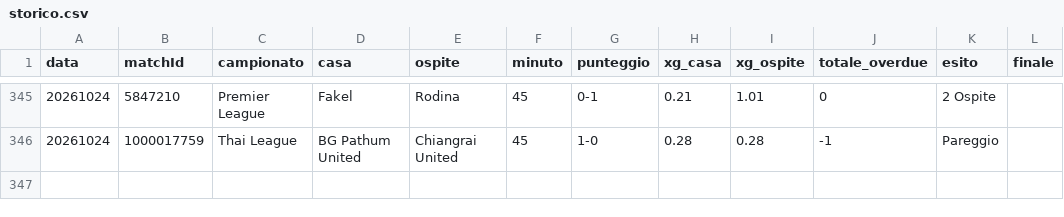
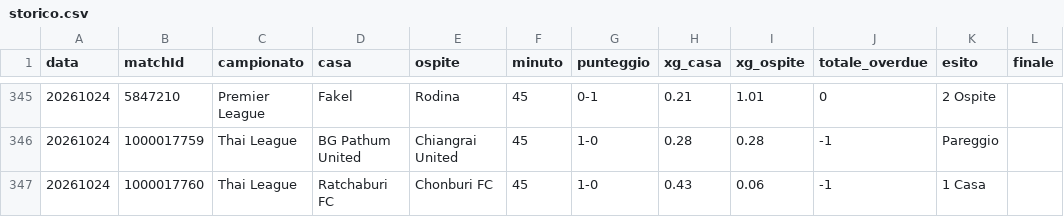
Before and after one commit to edbass1/xg-overdue-live, a CSV file: storico.csv, drawn as a sheet; only a part is shown, gaps mark what is left out; the diff names each change by its address in the sheet, - before the commit and + after, or states it on an @@ line.

```diff
--- a/storico.csv
+++ b/storico.csv
+row 347: 20261024 | 1000017760 | Thai League | Ratchaburi FC | Chonburi FC | 45 | 1-0 | 0.43 | 0.06 | -1 | 1 Casa
```
Also changed, not shown: 2 other files.
